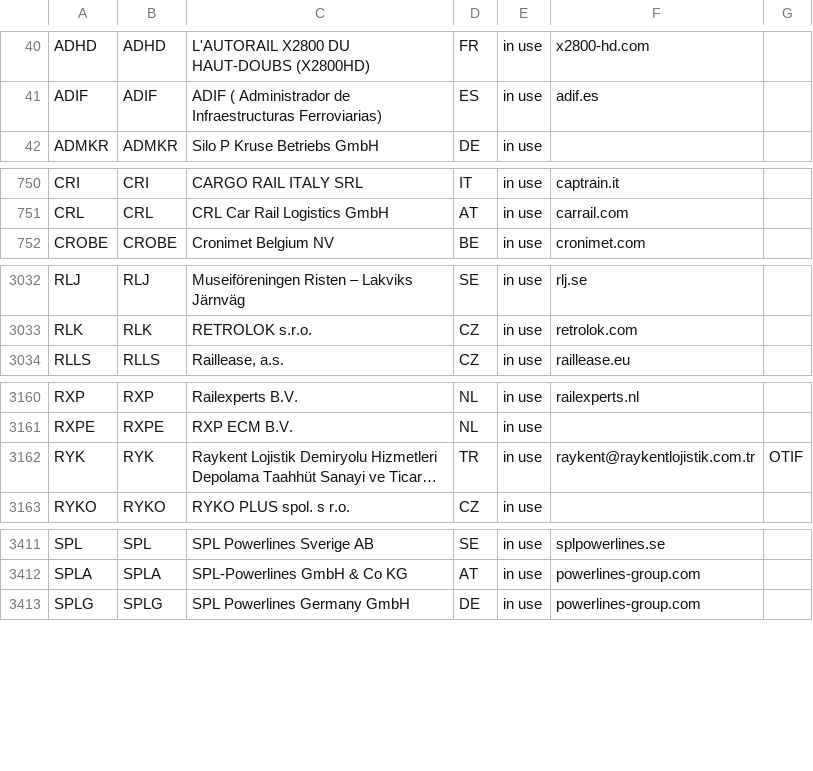
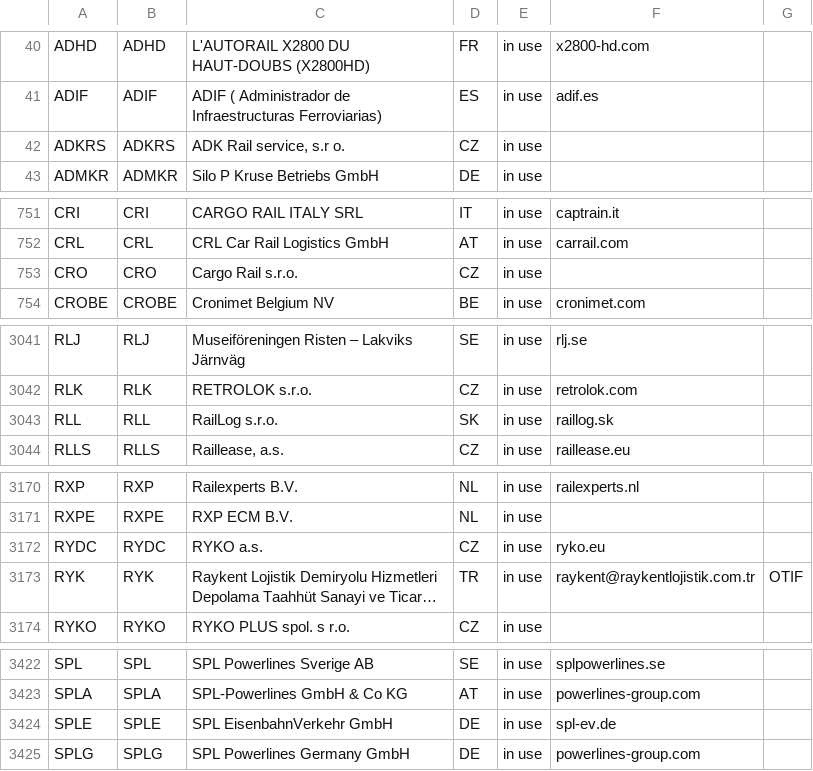
Before and after one commit to baeuchle/ds100bot, a CSV file: sources/regeln_vkms.csv, drawn as a sheet; only a part is shown, gaps mark what is left out; long unchanged cells end in …; the diff covers the shown part only; the diff names each change by its address in the sheet, - before the commit and + after, or states it on an @@ line.

```diff
--- a/sources/regeln_vkms.csv
+++ b/sources/regeln_vkms.csv
+row 42: ADKRS | ADKRS | ADK Rail service, s.r o. | CZ | in use
+row 753: CRO | CRO | Cargo Rail s.r.o. | CZ | in use
+row 3043: RLL | RLL | RailLog s.r.o. | SK | in use | raillog.sk
+row 3172: RYDC | RYDC | RYKO a.s. | CZ | in use | ryko.eu
+row 3424: SPLE | SPLE | SPL EisenbahnVerkehr GmbH | DE | in use | spl-ev.de
```
Also changed, not shown: 8 added rows and 17 edited cells elsewhere in this file.
